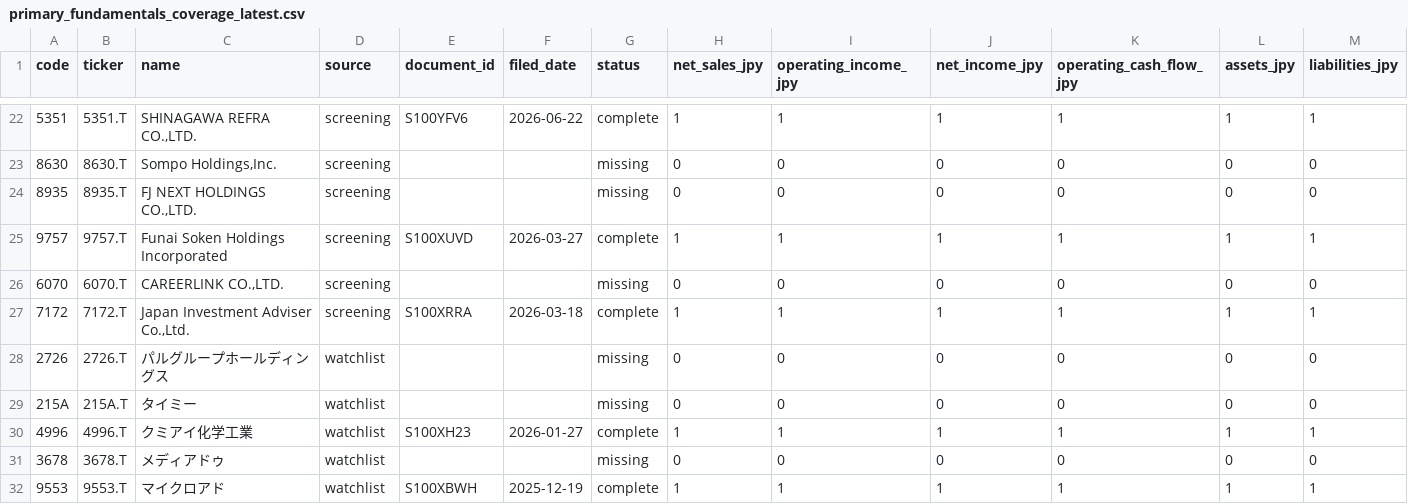
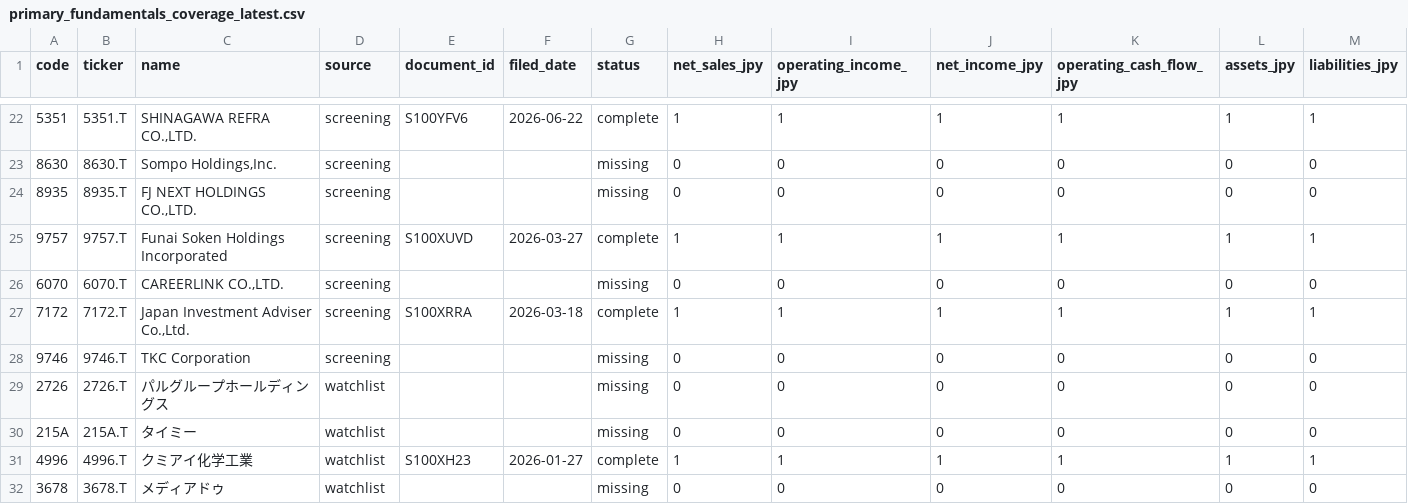
Before and after one commit to singingdog47/nvestment-quant, a CSV file: data/intelligence/primary_fundamentals_coverage_latest.csv, drawn as a sheet; only a part is shown, gaps mark what is left out; the shorter side is filled out with more unchanged rows; the diff names each change by its address in the sheet, - before the commit and + after, or states it on an @@ line.

```diff
--- a/data/intelligence/primary_fundamentals_coverage_latest.csv
+++ b/data/intelligence/primary_fundamentals_coverage_latest.csv
+row 28: 9746 | 9746.T | TKC Corporation | screening |  |  | missing | 0 | 0 | 0 | 0 | 0 | 0
```
Also changed, not shown: data/intelligence/company_events_latest.csv, data/intelligence/company_events_new.csv, 49 other files.
